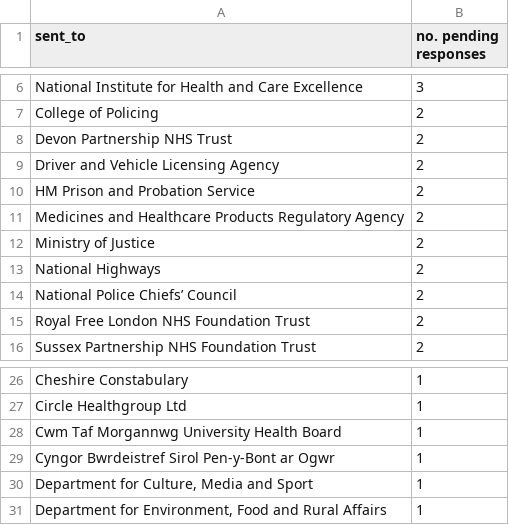
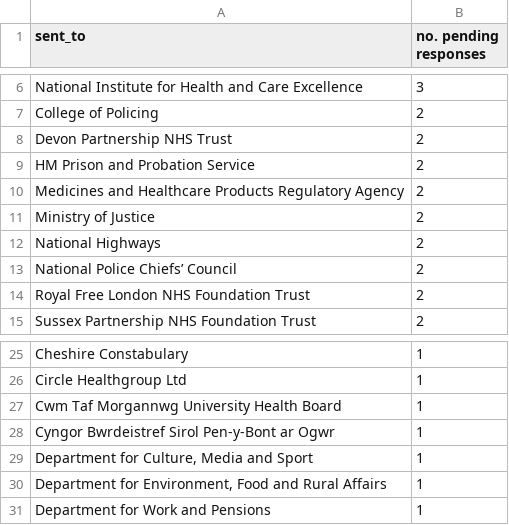
Before and after one commit to georgiarichards/preventabledeathstracker, a CSV file: src/analyse/counts/data/sent/reg28_by_status/counts/top30/top_30_pending_counts.csv, drawn as a sheet; only a part is shown, gaps mark what is left out; removed rows and columns are numbered as before the commit, all else as after; the diff names each change by its address in the sheet, - before the commit and + after, or states it on an @@ line.

```diff
--- a/src/analyse/counts/data/sent/reg28_by_status/counts/top30/top_30_pending_counts.csv
+++ b/src/analyse/counts/data/sent/reg28_by_status/counts/top30/top_30_pending_counts.csv
-row 9: Driver and Vehicle Licensing Agency | 2
+row 31: Department for Work and Pensions | 1
```
Also changed, not shown: src/analyse/counts/data/sent/area-statuses.csv, src/analyse/counts/data/sent/reg28_by_status/counts/pending_counts.csv, 22 other files.
